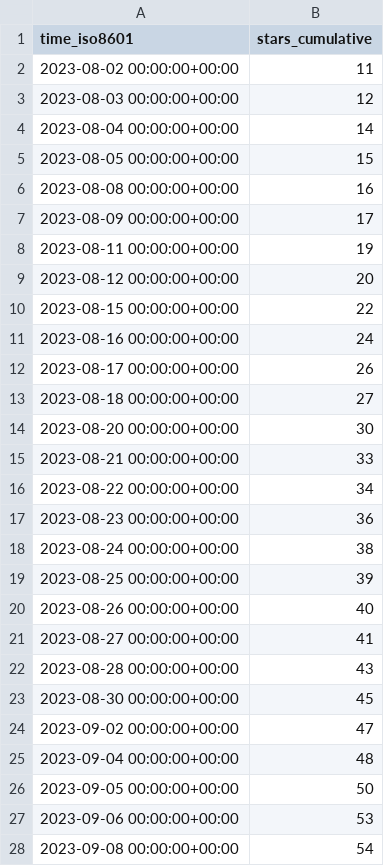
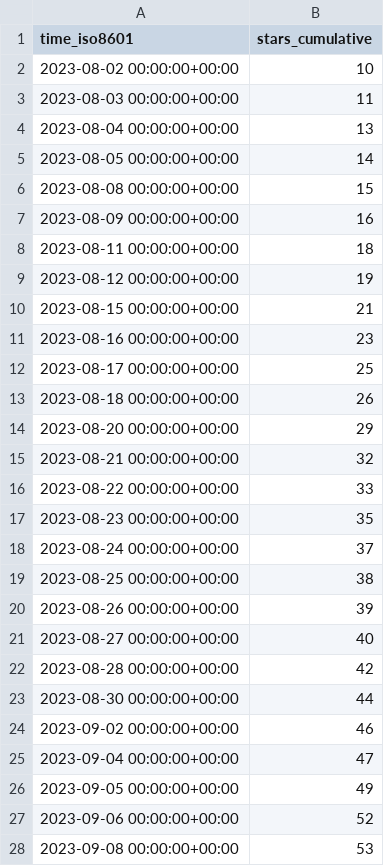
Before and after one commit to human-zoo-dan/superduperdb, a CSV file: SuperDuperDB/superduperdb/ghrs-data/stargazers.csv, drawn as a sheet; only a part is shown; the diff covers the shown part only.

```diff
--- a/SuperDuperDB/superduperdb/ghrs-data/stargazers.csv
+++ b/SuperDuperDB/superduperdb/ghrs-data/stargazers.csv
@@ -1,28 +1,28 @@
 time_iso8601,stars_cumulative
-2023-08-02 00:00:00+00:00,11
-2023-08-03 00:00:00+00:00,12
-2023-08-04 00:00:00+00:00,14
-2023-08-05 00:00:00+00:00,15
-2023-08-08 00:00:00+00:00,16
-2023-08-09 00:00:00+00:00,17
-2023-08-11 00:00:00+00:00,19
-2023-08-12 00:00:00+00:00,20
-2023-08-15 00:00:00+00:00,22
-2023-08-16 00:00:00+00:00,24
-2023-08-17 00:00:00+00:00,26
-2023-08-18 00:00:00+00:00,27
-2023-08-20 00:00:00+00:00,30
-2023-08-21 00:00:00+00:00,33
-2023-08-22 00:00:00+00:00,34
-2023-08-23 00:00:00+00:00,36
-2023-08-24 00:00:00+00:00,38
-2023-08-25 00:00:00+00:00,39
-2023-08-26 00:00:00+00:00,40
-2023-08-27 00:00:00+00:00,41
-2023-08-28 00:00:00+00:00,43
-2023-08-30 00:00:00+00:00,45
-2023-09-02 00:00:00+00:00,47
-2023-09-04 00:00:00+00:00,48
-2023-09-05 00:00:00+00:00,50
-2023-09-06 00:00:00+00:00,53
-2023-09-08 00:00:00+00:00,54
+2023-08-02 00:00:00+00:00,10
+2023-08-03 00:00:00+00:00,11
+2023-08-04 00:00:00+00:00,13
+2023-08-05 00:00:00+00:00,14
+2023-08-08 00:00:00+00:00,15
+2023-08-09 00:00:00+00:00,16
+2023-08-11 00:00:00+00:00,18
+2023-08-12 00:00:00+00:00,19
+2023-08-15 00:00:00+00:00,21
+2023-08-16 00:00:00+00:00,23
+2023-08-17 00:00:00+00:00,25
+2023-08-18 00:00:00+00:00,26
+2023-08-20 00:00:00+00:00,29
+2023-08-21 00:00:00+00:00,32
+2023-08-22 00:00:00+00:00,33
+2023-08-23 00:00:00+00:00,35
+2023-08-24 00:00:00+00:00,37
+2023-08-25 00:00:00+00:00,38
+2023-08-26 00:00:00+00:00,39
+2023-08-27 00:00:00+00:00,40
+2023-08-28 00:00:00+00:00,42
+2023-08-30 00:00:00+00:00,44
+2023-09-02 00:00:00+00:00,46
+2023-09-04 00:00:00+00:00,47
+2023-09-05 00:00:00+00:00,49
+2023-09-06 00:00:00+00:00,52
+2023-09-08 00:00:00+00:00,53
```
Also changed, not shown: 1 added row and 83 edited cells elsewhere in this file, SuperDuperDB/superduperdb/ghrs-data/forks.csv.
